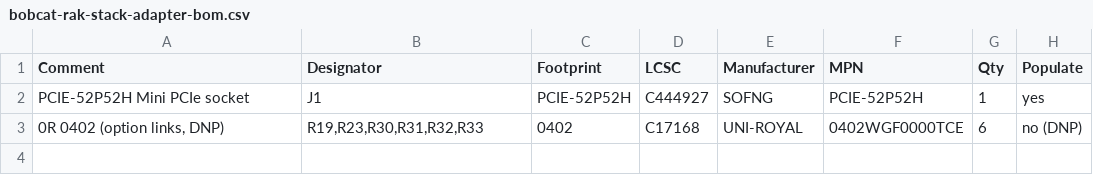
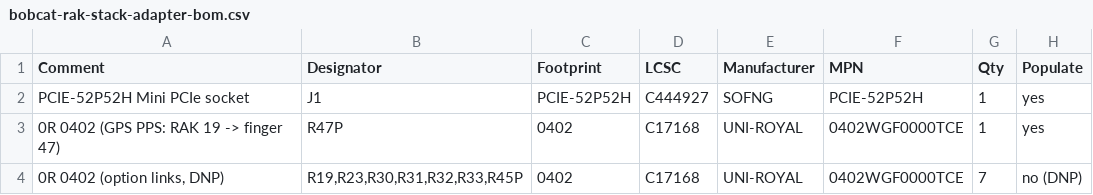
Before and after one commit to docdailey/bobcat-300, a CSV file: stack-adapter/fab/bobcat-rak-stack-adapter-bom.csv, drawn as a sheet.

```diff
--- a/stack-adapter/fab/bobcat-rak-stack-adapter-bom.csv
+++ b/stack-adapter/fab/bobcat-rak-stack-adapter-bom.csv
@@ -2,2 +2,3 @@ Comment,Designator,Footprint,LCSC,Manufacturer,MPN,Qty,Populate
 PCIE-52P52H Mini PCIe socket,J1,PCIE-52P52H,C444927,SOFNG,PCIE-52P52H,1,yes
-"0R 0402 (option links, DNP)","R19,R23,R30,R31,R32,R33",0402,C17168,UNI-ROYAL,0402WGF0000TCE,6,no (DNP)
+0R 0402 (GPS PPS: RAK 19 -> finger 47),R47P,0402,C17168,UNI-ROYAL,0402WGF0000TCE,1,yes
+"0R 0402 (option links, DNP)","R19,R23,R30,R31,R32,R33,R45P",0402,C17168,UNI-ROYAL,0402WGF0000TCE,7,no (DNP)
```
Also changed, not shown: 42 other files.
